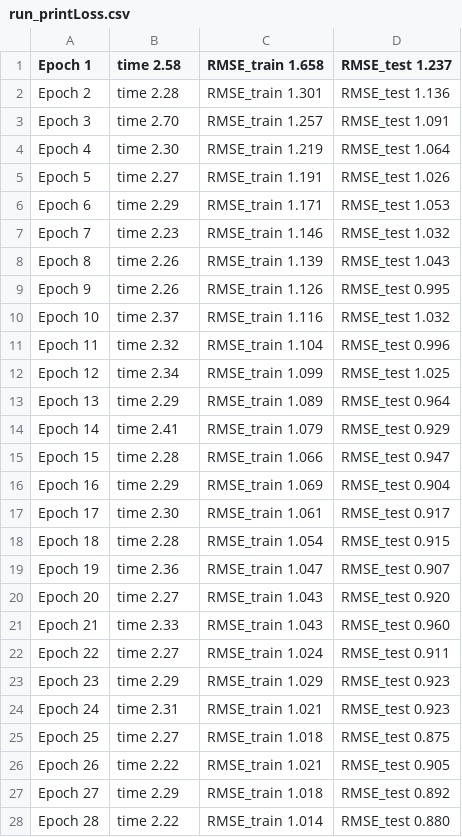
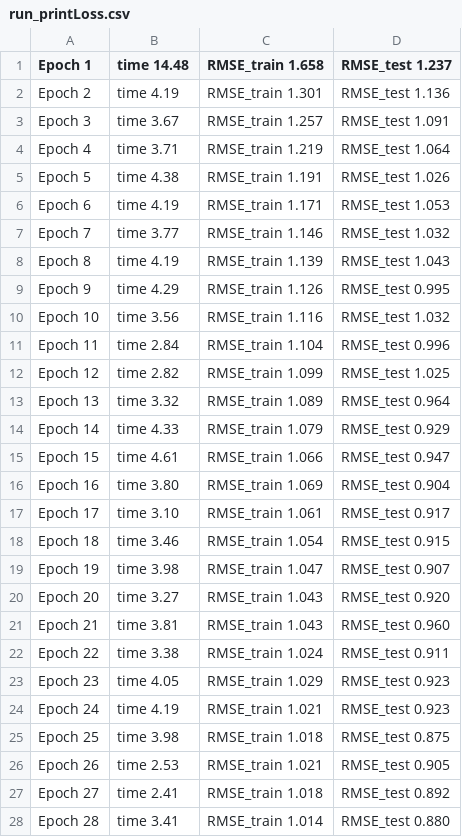
Before and after one commit to WeiZhiWater/DeepWater, a CSV file: example/output/example_r40/hidden40_dr0.20_batch40_rho360_epoch100_weights_1_1_1/run_printLoss.csv, drawn as a sheet; only a part is shown; the diff covers the shown part only.

Commit message:
add nn.LSTM based on the TP430 example

```diff
--- a/example/output/example_r40/hidden40_dr0.20_batch40_rho360_epoch100_weights_1_1_1/run_printLoss.csv
+++ b/example/output/example_r40/hidden40_dr0.20_batch40_rho360_epoch100_weights_1_1_1/run_printLoss.csv
@@ -1,28 +1,28 @@
-Epoch 1, time 2.58, RMSE_train 1.658, RMSE_test 1.237
-Epoch 2, time 2.28, RMSE_train 1.301, RMSE_test 1.136
-Epoch 3, time 2.70, RMSE_train 1.257, RMSE_test 1.091
-Epoch 4, time 2.30, RMSE_train 1.219, RMSE_test 1.064
-Epoch 5, time 2.27, RMSE_train 1.191, RMSE_test 1.026
-Epoch 6, time 2.29, RMSE_train 1.171, RMSE_test 1.053
-Epoch 7, time 2.23, RMSE_train 1.146, RMSE_test 1.032
-Epoch 8, time 2.26, RMSE_train 1.139, RMSE_test 1.043
-Epoch 9, time 2.26, RMSE_train 1.126, RMSE_test 0.995
-Epoch 10, time 2.37, RMSE_train 1.116, RMSE_test 1.032
-Epoch 11, time 2.32, RMSE_train 1.104, RMSE_test 0.996
-Epoch 12, time 2.34, RMSE_train 1.099, RMSE_test 1.025
-Epoch 13, time 2.29, RMSE_train 1.089, RMSE_test 0.964
-Epoch 14, time 2.41, RMSE_train 1.079, RMSE_test 0.929
-Epoch 15, time 2.28, RMSE_train 1.066, RMSE_test 0.947
-Epoch 16, time 2.29, RMSE_train 1.069, RMSE_test 0.904
-Epoch 17, time 2.30, RMSE_train 1.061, RMSE_test 0.917
-Epoch 18, time 2.28, RMSE_train 1.054, RMSE_test 0.915
-Epoch 19, time 2.36, RMSE_train 1.047, RMSE_test 0.907
-Epoch 20, time 2.27, RMSE_train 1.043, RMSE_test 0.920
-Epoch 21, time 2.33, RMSE_train 1.043, RMSE_test 0.960
-Epoch 22, time 2.27, RMSE_train 1.024, RMSE_test 0.911
-Epoch 23, time 2.29, RMSE_train 1.029, RMSE_test 0.923
-Epoch 24, time 2.31, RMSE_train 1.021, RMSE_test 0.923
-Epoch 25, time 2.27, RMSE_train 1.018, RMSE_test 0.875
-Epoch 26, time 2.22, RMSE_train 1.021, RMSE_test 0.905
-Epoch 27, time 2.29, RMSE_train 1.018, RMSE_test 0.892
-Epoch 28, time 2.22, RMSE_train 1.014, RMSE_test 0.880
+Epoch 1, time 14.48, RMSE_train 1.658, RMSE_test 1.237
+Epoch 2, time 4.19, RMSE_train 1.301, RMSE_test 1.136
+Epoch 3, time 3.67, RMSE_train 1.257, RMSE_test 1.091
+Epoch 4, time 3.71, RMSE_train 1.219, RMSE_test 1.064
+Epoch 5, time 4.38, RMSE_train 1.191, RMSE_test 1.026
+Epoch 6, time 4.19, RMSE_train 1.171, RMSE_test 1.053
+Epoch 7, time 3.77, RMSE_train 1.146, RMSE_test 1.032
+Epoch 8, time 4.19, RMSE_train 1.139, RMSE_test 1.043
+Epoch 9, time 4.29, RMSE_train 1.126, RMSE_test 0.995
+Epoch 10, time 3.56, RMSE_train 1.116, RMSE_test 1.032
+Epoch 11, time 2.84, RMSE_train 1.104, RMSE_test 0.996
+Epoch 12, time 2.82, RMSE_train 1.099, RMSE_test 1.025
+Epoch 13, time 3.32, RMSE_train 1.089, RMSE_test 0.964
+Epoch 14, time 4.33, RMSE_train 1.079, RMSE_test 0.929
+Epoch 15, time 4.61, RMSE_train 1.066, RMSE_test 0.947
+Epoch 16, time 3.80, RMSE_train 1.069, RMSE_test 0.904
+Epoch 17, time 3.10, RMSE_train 1.061, RMSE_test 0.917
+Epoch 18, time 3.46, RMSE_train 1.054, RMSE_test 0.915
+Epoch 19, time 3.98, RMSE_train 1.047, RMSE_test 0.907
+Epoch 20, time 3.27, RMSE_train 1.043, RMSE_test 0.920
+Epoch 21, time 3.81, RMSE_train 1.043, RMSE_test 0.960
+Epoch 22, time 3.38, RMSE_train 1.024, RMSE_test 0.911
+Epoch 23, time 4.05, RMSE_train 1.029, RMSE_test 0.923
+Epoch 24, time 4.19, RMSE_train 1.021, RMSE_test 0.923
+Epoch 25, time 3.98, RMSE_train 1.018, RMSE_test 0.875
+Epoch 26, time 2.53, RMSE_train 1.021, RMSE_test 0.905
+Epoch 27, time 2.41, RMSE_train 1.018, RMSE_test 0.892
+Epoch 28, time 3.41, RMSE_train 1.014, RMSE_test 0.880
```
Also changed, not shown: 72 edited cells elsewhere in this file, 51 other files.
